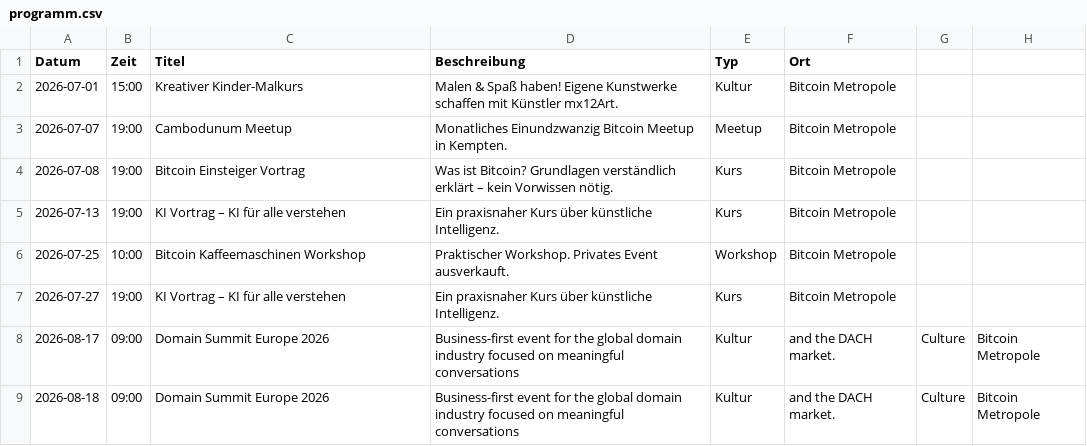
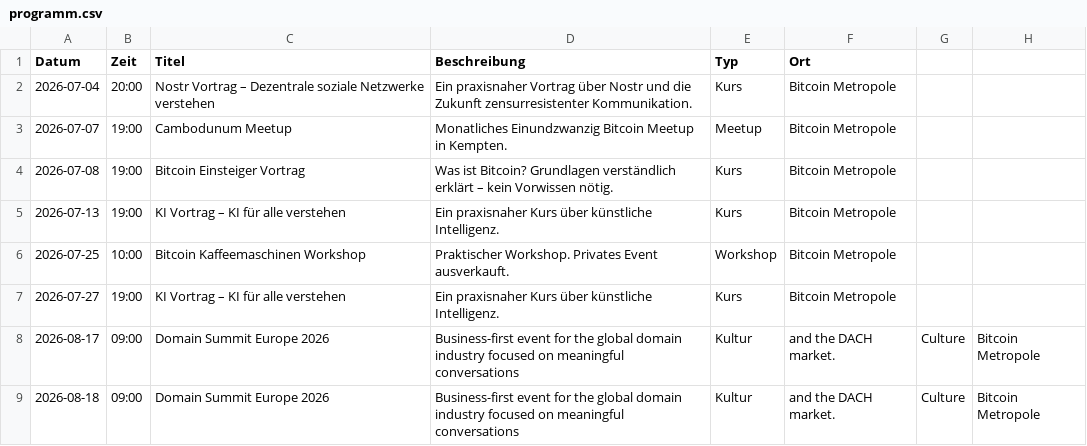
Before and after one commit to Razue/bitcoin_metropole_kempten, a CSV file: programm.csv, drawn as a sheet.

Commit message:
Update programm.csv

```diff
--- a/programm.csv
+++ b/programm.csv
@@ -1,3 +1,3 @@
 Datum,Zeit,Titel,Beschreibung,Typ,Ort
-2026-07-01,15:00,Kreativer Kinder-Malkurs,Malen & Spaß haben! Eigene Kunstwerke schaffen mit Künstler mx12Art.,Kultur,Bitcoin Metropole
+2026-07-04,20:00,Nostr Vortrag – Dezentrale soziale Netzwerke verstehen,Ein praxisnaher Vortrag über Nostr und die Zukunft zensurresistenter Kommunikation.,Kurs,Bitcoin Metropole
 2026-07-07,19:00,Cambodunum Meetup,Monatliches Einundzwanzig Bitcoin Meetup in Kempten.,Meetup,Bitcoin Metropole
```
